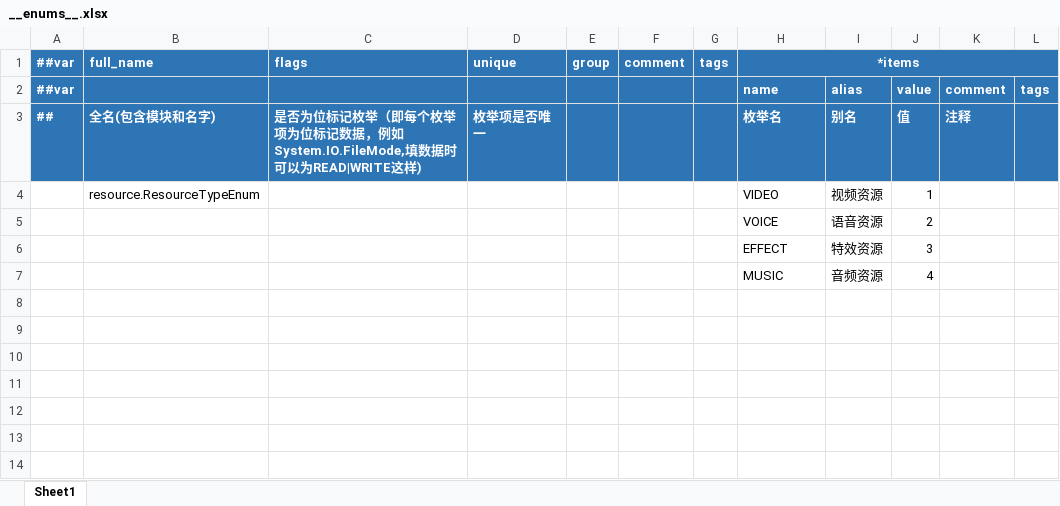
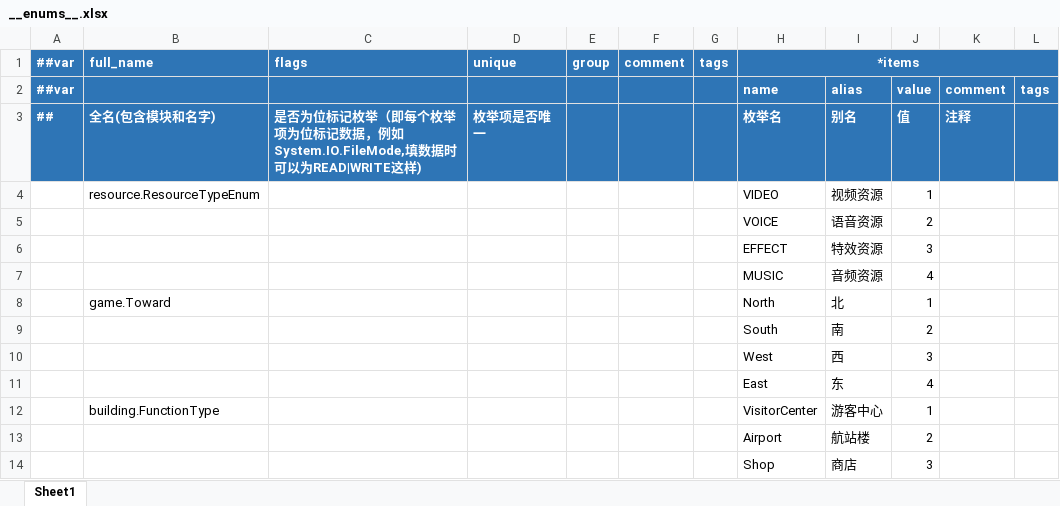
Before and after one commit to leonsirui/AI-Unity-Framework, an Excel workbook: LubanTools/DesignerConfigs/Datas/__enums__.xlsx, sheet Sheet1, drawn as a sheet; values as stored, in another font and other column widths than the file's, no borders; the diff names each change by its address in the sheet, - before the commit and + after, or states it on an @@ line.

```diff
--- a/LubanTools/DesignerConfigs/Datas/__enums__.xlsx (sheet Sheet1)
+++ b/LubanTools/DesignerConfigs/Datas/__enums__.xlsx (sheet Sheet1)
+row 8:  | game.Toward |  |  |  |  |  | North | 北 | 1
+row 9:  |  |  |  |  |  |  | South | 南 | 2
+row 10:  |  |  |  |  |  |  | West | 西 | 3
+row 11:  |  |  |  |  |  |  | East | 东 | 4
+row 12:  | building.FunctionType |  |  |  |  |  | VisitorCenter | 游客中心 | 1
+row 13:  |  |  |  |  |  |  | Airport | 航站楼 | 2
+row 14:  |  |  |  |  |  |  | Shop | 商店 | 3
```
Also changed, not shown: LubanTools/DesignerConfigs/Datas/Z_章节表/chapter_config.xlsx, LubanTools/DesignerConfigs/Datas/__beans__.xlsx, 11 other files.
